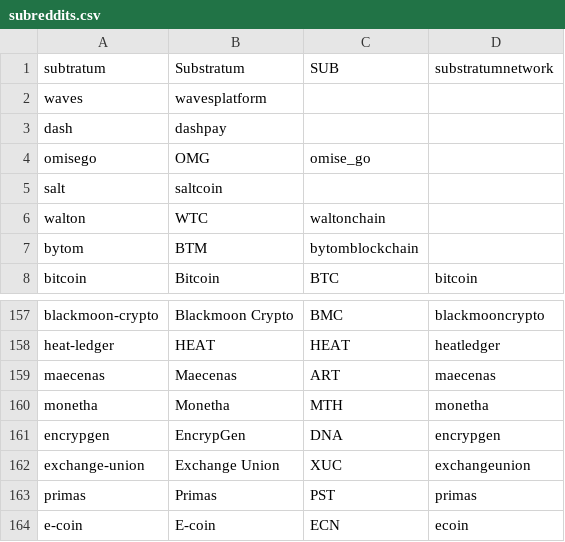
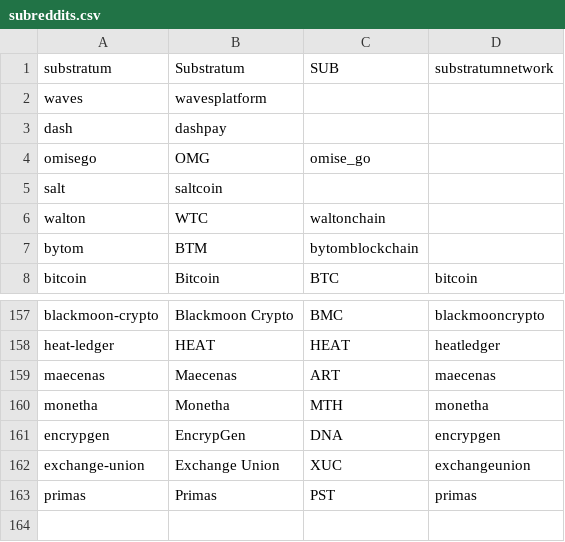
Before and after one commit to schroeji/DerSocialStatter, a CSV file: subreddits.csv, drawn as a sheet; only a part is shown, gaps mark what is left out.

Commit message:
Add: interpolated price data; fix: subreddits.csv

```diff
--- a/subreddits.csv
+++ b/subreddits.csv
@@ -1,2 +1,2 @@
-subtratum,Substratum,SUB,substratumnetwork
+substratum,Substratum,SUB,substratumnetwork
 waves,wavesplatform
@@ -163,2 +163 @@ exchange-union,Exchange Union,XUC,exchangeunion
 primas,Primas,PST,primas
-e-coin,E-coin,ECN,ecoin
```
Also changed, not shown: 5 other files.
